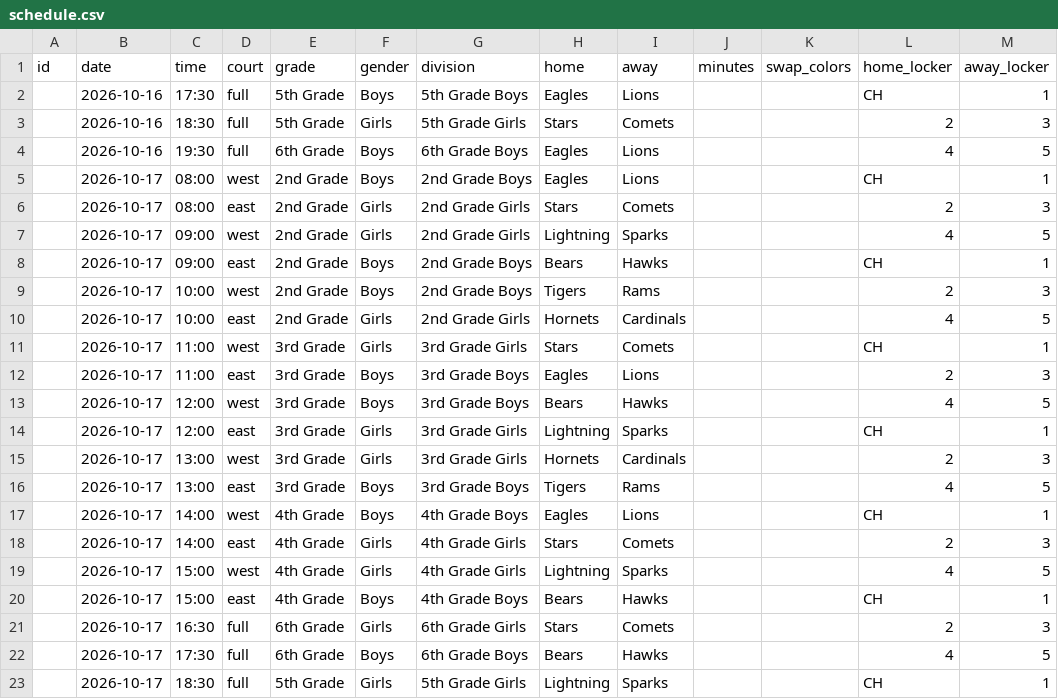
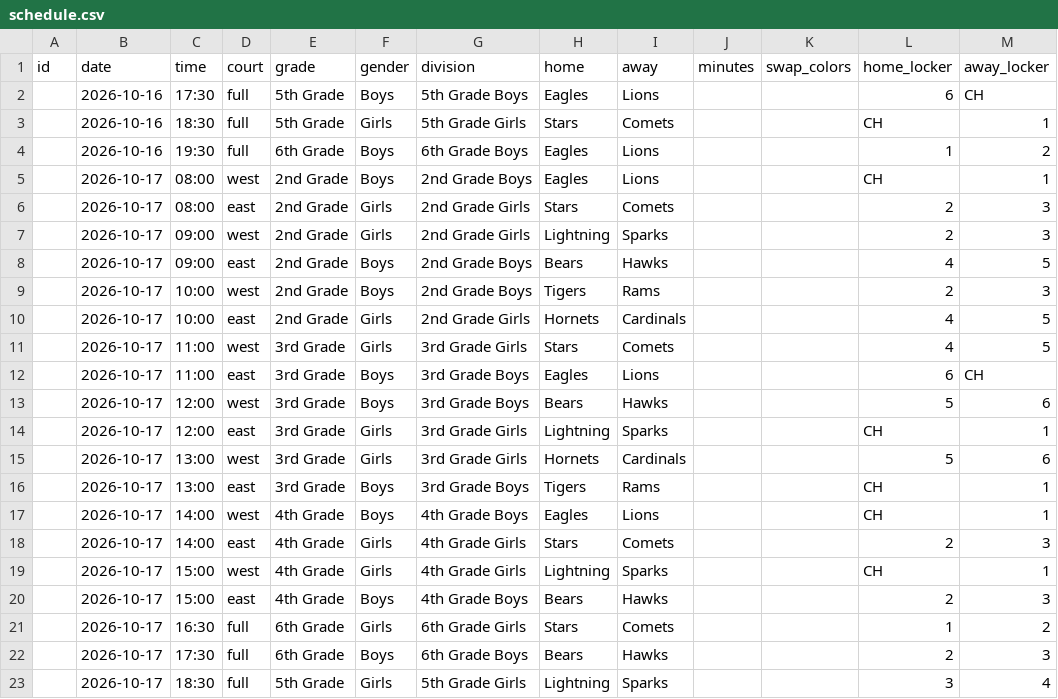
Before and after one commit to aingalsbe/UpwardScoreboard, a CSV file: deliverables/sheets-templates/schedule.csv, drawn as a sheet.

```diff
--- a/deliverables/sheets-templates/schedule.csv
+++ b/deliverables/sheets-templates/schedule.csv
@@ -1,23 +1,23 @@
 id,date,time,court,grade,gender,division,home,away,minutes,swap_colors,home_locker,away_locker
-,2026-10-16,17:30,full,5th Grade,Boys,5th Grade Boys,Eagles,Lions,,,CH,1
-,2026-10-16,18:30,full,5th Grade,Girls,5th Grade Girls,Stars,Comets,,,2,3
-,2026-10-16,19:30,full,6th Grade,Boys,6th Grade Boys,Eagles,Lions,,,4,5
+,2026-10-16,17:30,full,5th Grade,Boys,5th Grade Boys,Eagles,Lions,,,6,CH
+,2026-10-16,18:30,full,5th Grade,Girls,5th Grade Girls,Stars,Comets,,,CH,1
+,2026-10-16,19:30,full,6th Grade,Boys,6th Grade Boys,Eagles,Lions,,,1,2
 ,2026-10-17,08:00,west,2nd Grade,Boys,2nd Grade Boys,Eagles,Lions,,,CH,1
 ,2026-10-17,08:00,east,2nd Grade,Girls,2nd Grade Girls,Stars,Comets,,,2,3
-,2026-10-17,09:00,west,2nd Grade,Girls,2nd Grade Girls,Lightning,Sparks,,,4,5
-,2026-10-17,09:00,east,2nd Grade,Boys,2nd Grade Boys,Bears,Hawks,,,CH,1
+,2026-10-17,09:00,west,2nd Grade,Girls,2nd Grade Girls,Lightning,Sparks,,,2,3
+,2026-10-17,09:00,east,2nd Grade,Boys,2nd Grade Boys,Bears,Hawks,,,4,5
 ,2026-10-17,10:00,west,2nd Grade,Boys,2nd Grade Boys,Tigers,Rams,,,2,3
 ,2026-10-17,10:00,east,2nd Grade,Girls,2nd Grade Girls,Hornets,Cardinals,,,4,5
-,2026-10-17,11:00,west,3rd Grade,Girls,3rd Grade Girls,Stars,Comets,,,CH,1
-,2026-10-17,11:00,east,3rd Grade,Boys,3rd Grade Boys,Eagles,Lions,,,2,3
-,2026-10-17,12:00,west,3rd Grade,Boys,3rd Grade Boys,Bears,Hawks,,,4,5
+,2026-10-17,11:00,west,3rd Grade,Girls,3rd Grade Girls,Stars,Comets,,,4,5
+,2026-10-17,11:00,east,3rd Grade,Boys,3rd Grade Boys,Eagles,Lions,,,6,CH
+,2026-10-17,12:00,west,3rd Grade,Boys,3rd Grade Boys,Bears,Hawks,,,5,6
 ,2026-10-17,12:00,east,3rd Grade,Girls,3rd Grade Girls,Lightning,Sparks,,,CH,1
-,2026-10-17,13:00,west,3rd Grade,Girls,3rd Grade Girls,Hornets,Cardinals,,,2,3
-,2026-10-17,13:00,east,3rd Grade,Boys,3rd Grade Boys,Tigers,Rams,,,4,5
+,2026-10-17,13:00,west,3rd Grade,Girls,3rd Grade Girls,Hornets,Cardinals,,,5,6
+,2026-10-17,13:00,east,3rd Grade,Boys,3rd Grade Boys,Tigers,Rams,,,CH,1
 ,2026-10-17,14:00,west,4th Grade,Boys,4th Grade Boys,Eagles,Lions,,,CH,1
 ,2026-10-17,14:00,east,4th Grade,Girls,4th Grade Girls,Stars,Comets,,,2,3
-,2026-10-17,15:00,west,4th Grade,Girls,4th Grade Girls,Lightning,Sparks,,,4,5
-,2026-10-17,15:00,east,4th Grade,Boys,4th Grade Boys,Bears,Hawks,,,CH,1
-,2026-10-17,16:30,full,6th Grade,Girls,6th Grade Girls,Stars,Comets,,,2,3
-,2026-10-17,17:30,full,6th Grade,Boys,6th Grade Boys,Bears,Hawks,,,4,5
-,2026-10-17,18:30,full,5th Grade,Girls,5th Grade Girls,Lightning,Sparks,,,CH,1
+,2026-10-17,15:00,west,4th Grade,Girls,4th Grade Girls,Lightning,Sparks,,,CH,1
+,2026-10-17,15:00,east,4th Grade,Boys,4th Grade Boys,Bears,Hawks,,,2,3
+,2026-10-17,16:30,full,6th Grade,Girls,6th Grade Girls,Stars,Comets,,,1,2
+,2026-10-17,17:30,full,6th Grade,Boys,6th Grade Boys,Bears,Hawks,,,2,3
+,2026-10-17,18:30,full,5th Grade,Girls,5th Grade Girls,Lightning,Sparks,,,3,4
```
Also changed, not shown: deliverables/sheets-templates/teams.csv, samples/schedule.csv, 11 other files.
